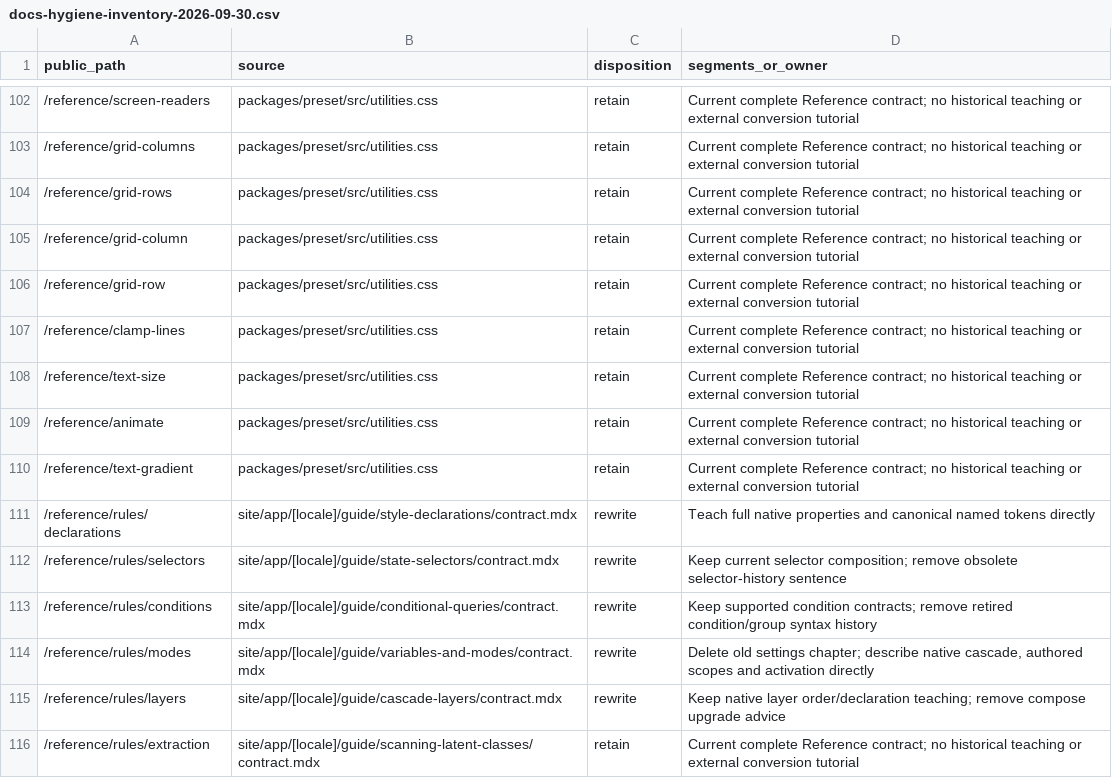
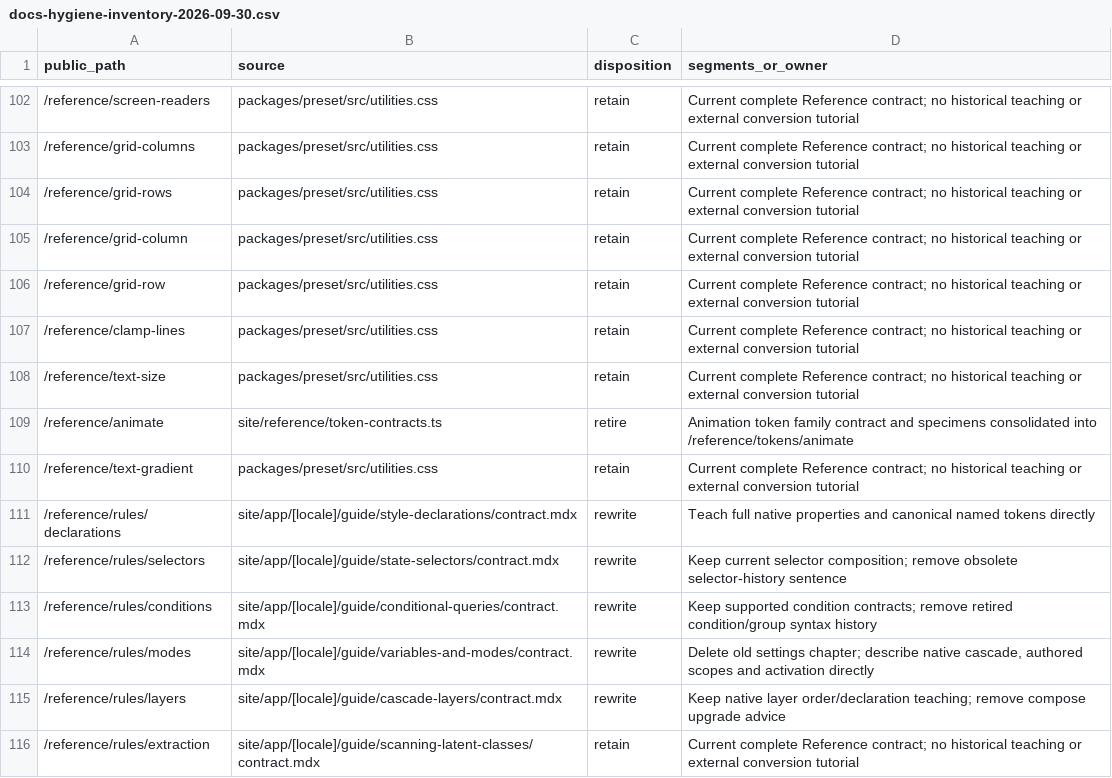
Before and after one commit to master-co/css, a CSV file: .ai/reports/docs-hygiene-inventory-2026-09-30.csv, drawn as a sheet; only a part is shown, gaps mark what is left out.

Commit message:
Refactor(CSS): Restore animation shorthand tokens

```diff
--- a/.ai/reports/docs-hygiene-inventory-2026-09-30.csv
+++ b/.ai/reports/docs-hygiene-inventory-2026-09-30.csv
@@ -108,3 +108,3 @@ public_path,source,disposition,segments_or_owner
 /reference/text-size,packages/preset/src/utilities.css,retain,Current complete Reference contract; no historical teaching or external conversion tutorial
-/reference/animate,packages/preset/src/utilities.css,retain,Current complete Reference contract; no historical teaching or external conversion tutorial
+/reference/animate,site/reference/token-contracts.ts,retire,Animation token family contract and specimens consolidated into /reference/tokens/animate
 /reference/text-gradient,packages/preset/src/utilities.css,retain,Current complete Reference contract; no historical teaching or external conversion tutorial
```
Also changed, not shown: 38 other files.
